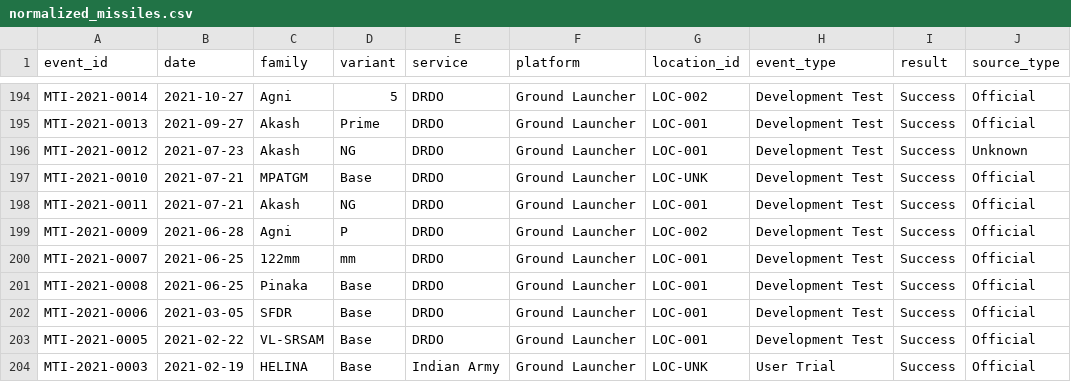
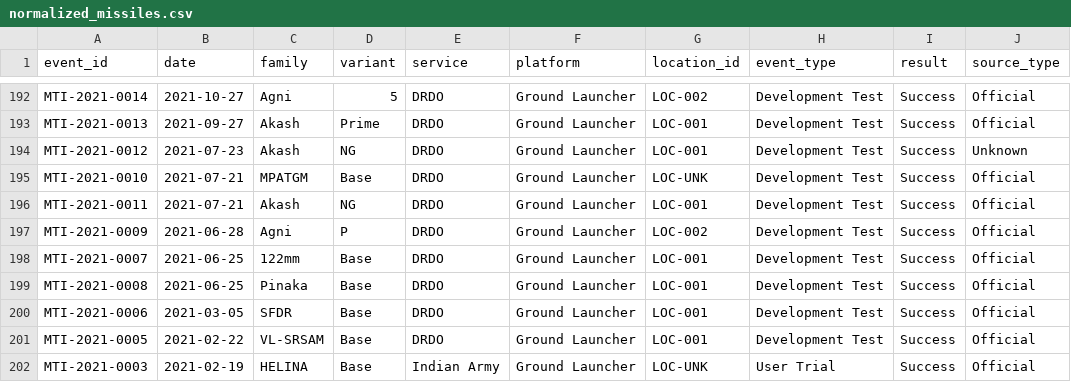
Before and after one commit to SIERRA711/indian-missile-test-tracker, a CSV file: normalized_missiles.csv, drawn as a sheet; only a part is shown, gaps mark what is left out; addresses are those after the commit; the diff covers the shown part only; the diff names each change by its address in the sheet, - before the commit and + after, or states it on an @@ line.

Commit message:
fix: sanity check cleanup - variants and UI catMap
- Fixed VL-SRSAM variant 'SRSAM' -> 'Base' (single monolithic missile, no sub-variants)
- Fixed K-15 variant '15' -> 'Base' (parser artifact)
- Fixed NGCCM verbose variant string -> 'Base'
- Fixed Long Range Bomb variant 'Range Bomb' -> 'Base' (parser artifact)
- Fixed 122mm variant 'mm' -> 'Base' (parser artifact)
- Removed 2 duplicate VL-SRSAM WIKI entries that overlapped with PIB-sourced records
- UI catMap: Added 'alwt' (Advanced Lightweight Torpedo) as Torpedo
- UI catMap: Added 'ad-2' as Ballistic Missile Defence

```diff
--- a/normalized_missiles.csv
+++ b/normalized_missiles.csv
-D198 (variant): mm
+D198 (variant): Base
```
Also changed, not shown: 2 removed rows and 4 edited cells elsewhere in this file, 1 other file.
